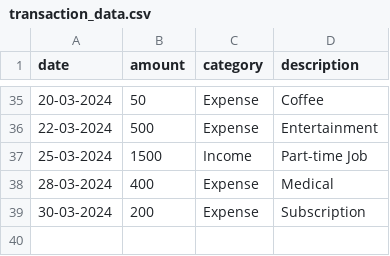
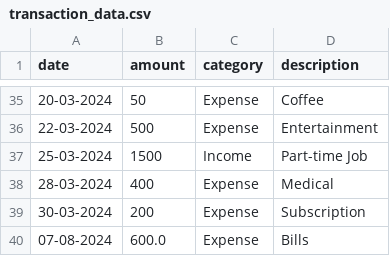
Before and after one commit to SamHormozian/Personal_Finance_Tracker, a CSV file: transaction_data.csv, drawn as a sheet; only a part is shown, gaps mark what is left out.

```diff
--- a/transaction_data.csv
+++ b/transaction_data.csv
@@ -39 +39,2 @@ date,amount,category,description
 30-03-2024,200,Expense,Subscription
+07-08-2024,600.0,Expense,Bills
```
Also changed, not shown: 8 other files.
